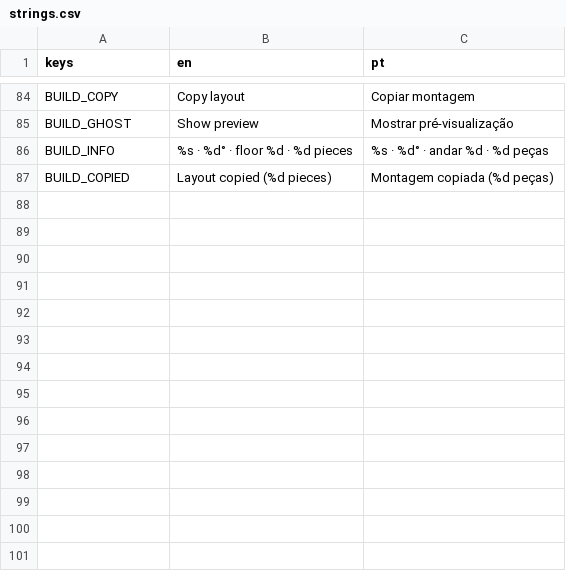
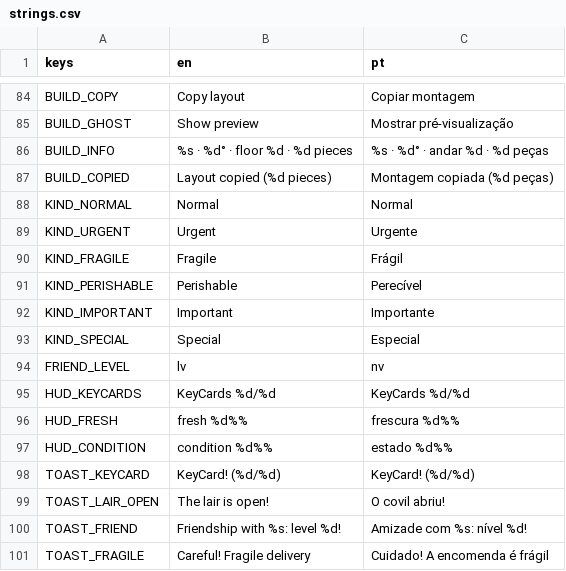
Before and after one commit to Curio2560/cozy-space-game, a CSV file: i18n/strings.csv, drawn as a sheet; only a part is shown, gaps mark what is left out.

```diff
--- a/i18n/strings.csv
+++ b/i18n/strings.csv
@@ -87 +87,15 @@ BUILD_GHOST,Show preview,Mostrar pré-visualização
 BUILD_COPIED,Layout copied (%d pieces),Montagem copiada (%d peças)
+KIND_NORMAL,Normal,Normal
+KIND_URGENT,Urgent,Urgente
+KIND_FRAGILE,Fragile,Frágil
+KIND_PERISHABLE,Perishable,Perecível
+KIND_IMPORTANT,Important,Importante
+KIND_SPECIAL,Special,Especial
+FRIEND_LEVEL,lv,nv
+"HUD_KEYCARDS","KeyCards %d/%d","KeyCards %d/%d"
+HUD_FRESH,fresh %d%%,frescura %d%%
+HUD_CONDITION,condition %d%%,estado %d%%
+"TOAST_KEYCARD","KeyCard! (%d/%d)","KeyCard! (%d/%d)"
+TOAST_LAIR_OPEN,The lair is open!,O covil abriu!
+"TOAST_FRIEND","Friendship with %s: level %d!","Amizade com %s: nível %d!"
+TOAST_FRAGILE,Careful! Fragile delivery,Cuidado! A encomenda é frágil
```
Also changed, not shown: 10 other files.
